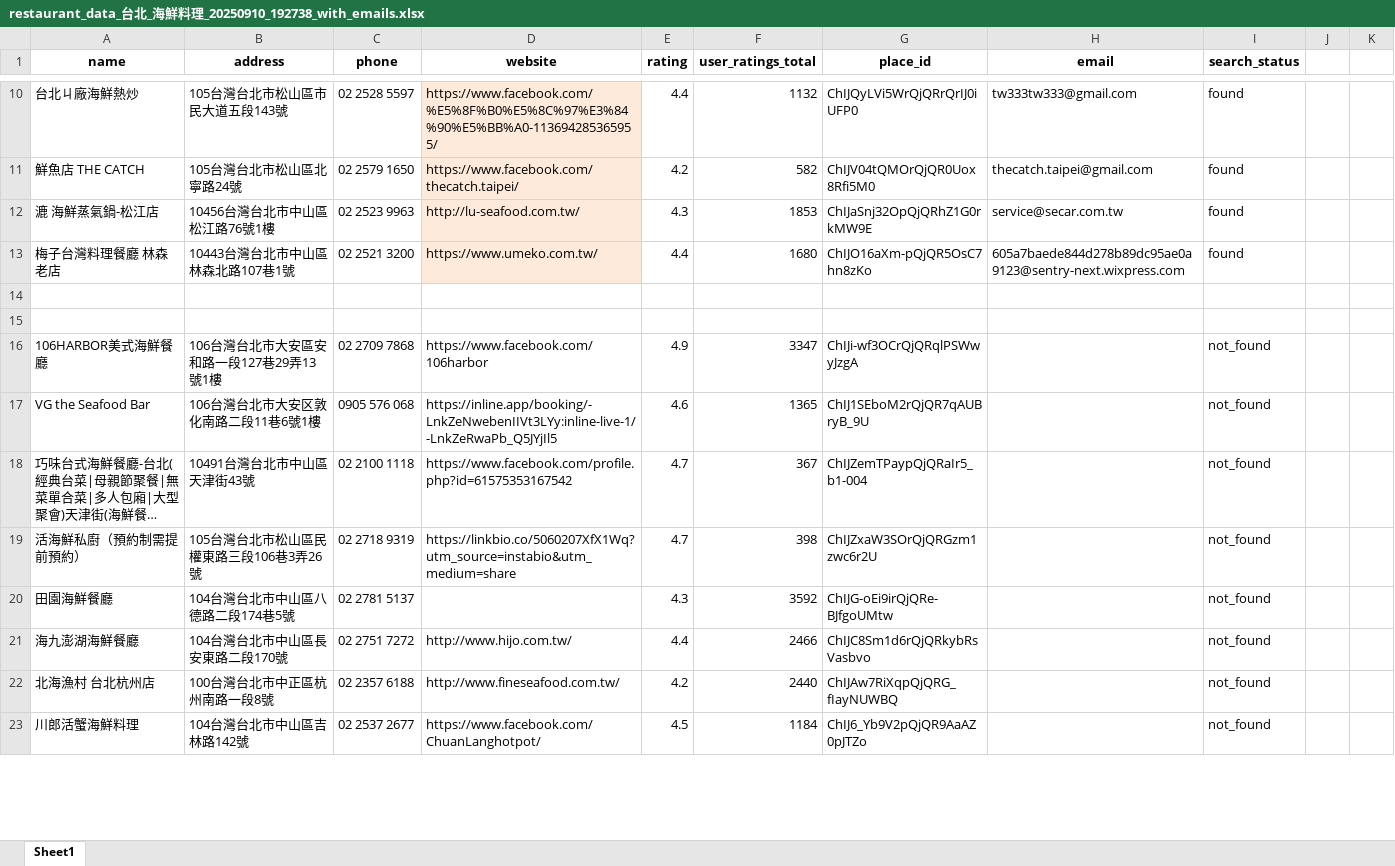
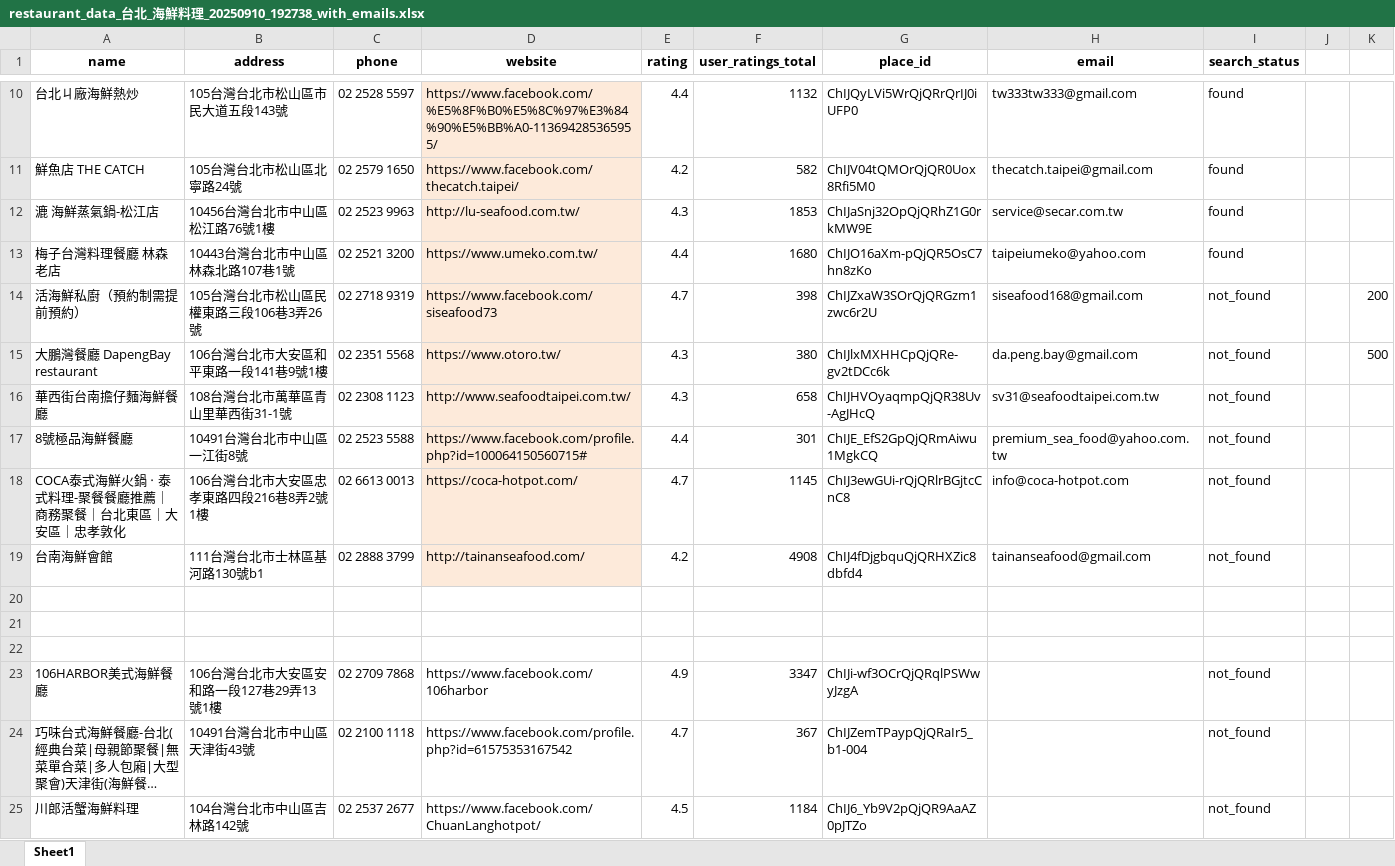
Before and after one commit to Neil515/byob-philly, an Excel workbook: restaurant_crawler/restaurant_data_台北_海鮮料理_20250910_192738_with_emails.xlsx, sheet Sheet1, drawn as a sheet; only a part is shown, gaps mark what is left out; long unchanged cells end in …; values as stored, in another font and other column widths than the file's, no borders; removed rows and columns are numbered as before the commit, all else as after; the diff covers the shown part only; the diff names each change by its address in the sheet, - before the commit and + after, or states it on an @@ line.

Commit message:
Update restaurant_data_台北_海鮮料理_20250910_192738_with_emails.xlsx

```diff
--- a/restaurant_crawler/restaurant_data_台北_海鮮料理_20250910_192738_with_emails.xlsx (sheet Sheet1)
+++ b/restaurant_crawler/restaurant_data_台北_海鮮料理_20250910_192738_with_emails.xlsx (sheet Sheet1)
-H13 (email): 605a7baede844d278b89dc95ae0a9123@sentry-next.wixpress.com
+H13 (email): taipeiumeko@yahoo.com
+row 14: 活海鮮私廚（預約制需提前預約） | 105台灣台北市松山區民權東路三段106巷3弄26號 | 02 2718 9319 | https://www.facebook.com/siseafood73 | 4.7 | 398 | ChIJZxaW3SOrQjQRGzm1zwc6r2U | siseafood168@gmail.com | not_found |  | 200
+row 15: 大鵬灣餐廳 DapengBay restaurant | 106台灣台北市大安區和平東路一段141巷9號1樓 | 02 2351 5568 | https://www.otoro.tw/ | 4.3 | 380 | ChIJlxMXHHCpQjQRe-gv2tDCc6k | da.peng.bay@gmail.com | not_found |  | 500
+row 16: 華西街台南擔仔麵海鮮餐廳 | 108台灣台北市萬華區青山里華西街31-1號 | 02 2308 1123 | http://www.seafoodtaipei.com.tw/ | 4.3 | 658 | ChIJHVOyaqmpQjQR38Uv-AgJHcQ | sv31@seafoodtaipei.com.tw | not_found
+row 17: 8號極品海鮮餐廳 | 10491台灣台北市中山區一江街8號 | 02 2523 5588 | https://www.facebook.com/profile.php?id=100064150560715# | 4.4 | 301 | ChIJE_EfS2GpQjQRmAiwu1MgkCQ | premium_sea_food@yahoo.com.tw | not_found
+row 18: COCA泰式海鮮火鍋 ‧ 泰式料理-聚餐餐廳推薦｜商務聚餐｜台北東區｜大安區｜忠孝敦化 | 106台灣台北市大安區忠孝東路四段216巷8弄2號1樓 | 02 6613 0013 | https://coca-hotpot.com/ | 4.7 | 1145 | ChIJ3ewGUi-rQjQRlrBGjtcCnC8 | info@coca-hotpot.com | not_found
+row 19: 台南海鮮會館 | 111台灣台北市士林區基河路130號b1 | 02 2888 3799 | http://tainanseafood.com/ | 4.2 | 4908 | ChIJ4fDjgbquQjQRHXZic8dbfd4 | tainanseafood@gmail.com | not_found
+row 20: (empty)
-row 17: VG the Seafood Bar | 106台灣台北市大安区敦化南路二段11巷6號1樓 | 0905 576 068 | https://inline.app/booking/-LnkZeNwebenIIVt3LYy:inline-live-1/-LnkZeRwaPb_Q5JYjIl5 | 4.6 | 1365 | ChIJ1SEboM2rQjQR7qAUBryB_9U |  | not_found
-row 19: 活海鮮私廚（預約制需提前預約） | 105台灣台北市松山區民權東路三段106巷3弄26號 | 02 2718 9319 | https://linkbio.co/5060207XfX1Wq?utm_source=instabio&utm_medium=share | 4.7 | 398 | ChIJZxaW3SOrQjQRGzm1zwc6r2U |  | not_found
-row 20: 田園海鮮餐廳 | 104台灣台北市中山區八德路二段174巷5號 | 02 2781 5137 |  | 4.3 | 3592 | ChIJG-oEi9irQjQRe-BJfgoUMtw |  | not_found
-row 21: 海九澎湖海鮮餐廳 | 104台灣台北市中山區長安東路二段170號 | 02 2751 7272 | http://www.hijo.com.tw/ | 4.4 | 2466 | ChIJC8Sm1d6rQjQRkybRsVasbvo |  | not_found
-row 22: 北海漁村 台北杭州店 | 100台灣台北市中正區杭州南路一段8號 | 02 2357 6188 | http://www.fineseafood.com.tw/ | 4.2 | 2440 | ChIJAw7RiXqpQjQRG_fIayNUWBQ |  | not_found
```
Also changed, not shown: 17 removed rows and 3 edited cells elsewhere in this sheet.
